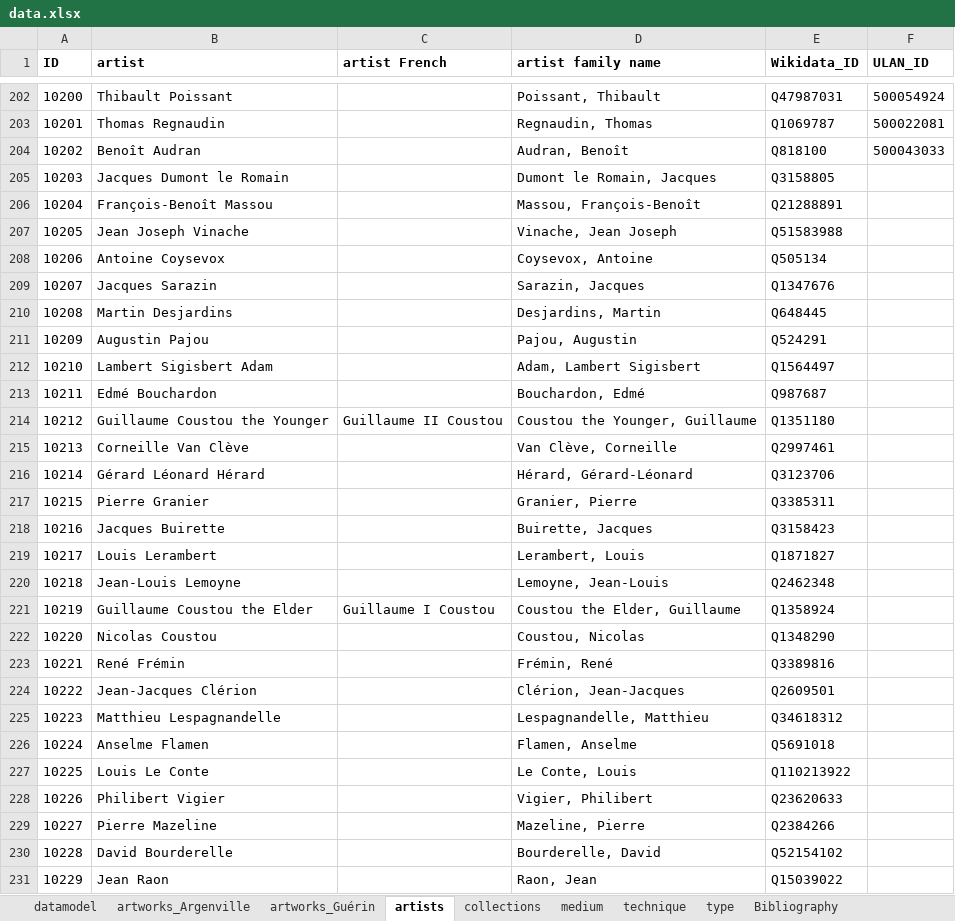
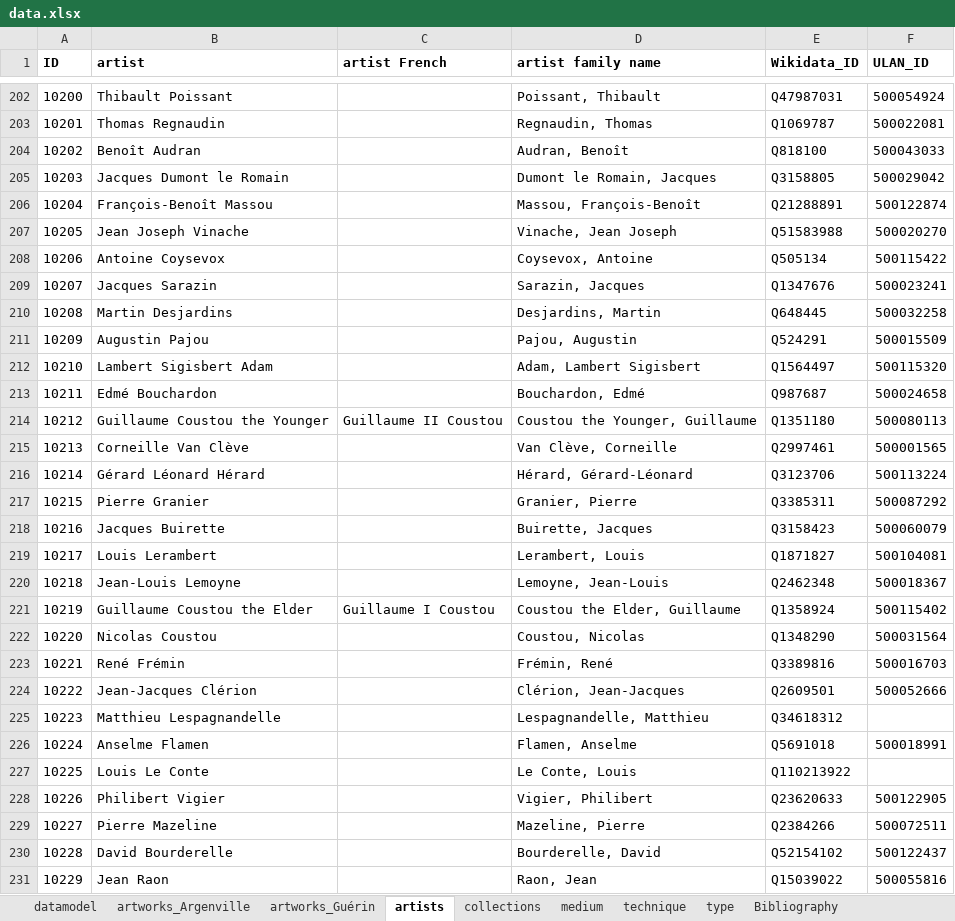
Before and after one commit to dfk-paris/reception_academie, an Excel workbook: data/data.xlsx, sheet artists, drawn as a sheet; only a part is shown, gaps mark what is left out; values as stored, in another font and other column widths than the file's, no borders; the diff covers the shown part only; the diff names each change by its address in the sheet, - before the commit and + after, or states it on an @@ line.

```diff
--- a/data/data.xlsx (sheet artists)
+++ b/data/data.xlsx (sheet artists)
-F205 (ULAN_ID): (empty)
+F205 (ULAN_ID): 500029042
-F206 (ULAN_ID): (empty)
+F206 (ULAN_ID): 500122874
-F207 (ULAN_ID): (empty)
+F207 (ULAN_ID): 500020270
-F208 (ULAN_ID): (empty)
+F208 (ULAN_ID): 500115422
-F209 (ULAN_ID): (empty)
+F209 (ULAN_ID): 500023241
-F210 (ULAN_ID): (empty)
+F210 (ULAN_ID): 500032258
-F211 (ULAN_ID): (empty)
+F211 (ULAN_ID): 500015509
-F212 (ULAN_ID): (empty)
+F212 (ULAN_ID): 500115320
-F213 (ULAN_ID): (empty)
+F213 (ULAN_ID): 500024658
-F214 (ULAN_ID): (empty)
+F214 (ULAN_ID): 500080113
-F215 (ULAN_ID): (empty)
+F215 (ULAN_ID): 500001565
-F216 (ULAN_ID): (empty)
+F216 (ULAN_ID): 500113224
-F217 (ULAN_ID): (empty)
+F217 (ULAN_ID): 500087292
-F218 (ULAN_ID): (empty)
+F218 (ULAN_ID): 500060079
-F219 (ULAN_ID): (empty)
+F219 (ULAN_ID): 500104081
-F220 (ULAN_ID): (empty)
+F220 (ULAN_ID): 500018367
-F221 (ULAN_ID): (empty)
+F221 (ULAN_ID): 500115402
-F222 (ULAN_ID): (empty)
+F222 (ULAN_ID): 500031564
-F223 (ULAN_ID): (empty)
+F223 (ULAN_ID): 500016703
-F224 (ULAN_ID): (empty)
+F224 (ULAN_ID): 500052666
-F226 (ULAN_ID): (empty)
+F226 (ULAN_ID): 500018991
-F228 (ULAN_ID): (empty)
+F228 (ULAN_ID): 500122905
-F229 (ULAN_ID): (empty)
+F229 (ULAN_ID): 500072511
-F230 (ULAN_ID): (empty)
+F230 (ULAN_ID): 500122437
-F231 (ULAN_ID): (empty)
+F231 (ULAN_ID): 500055816
```
Also changed, not shown: 193 edited cells elsewhere in this sheet, sheet artworks_Argenville, sheet artworks_Guérin, sheet type, hidden cells, data/coordinates.xlsx, data/translations.04_ra.xlsx, 7 other files.
